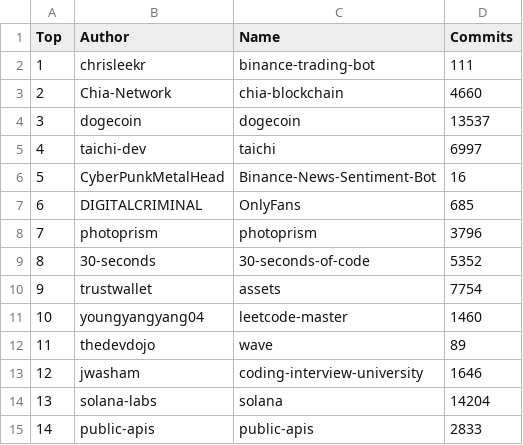
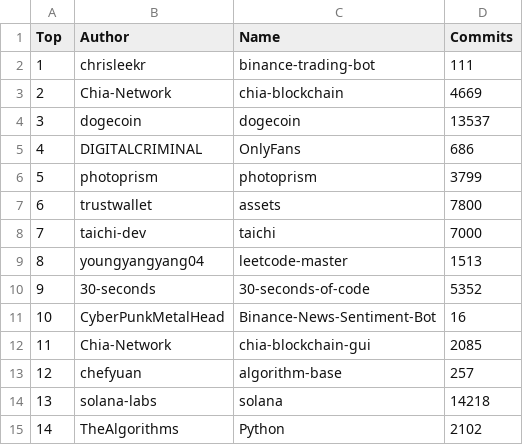
Before and after one commit to afdezfraga/afdezfraga.github.io, a CSV file: githubWithCommits.csv, drawn as a sheet; only a part is shown; the diff covers the shown part only.

```diff
--- a/githubWithCommits.csv
+++ b/githubWithCommits.csv
@@ -2,14 +2,14 @@ Top,Author,Name,Commits
 1,chrisleekr,binance-trading-bot,111
-2,Chia-Network,chia-blockchain,4660
+2,Chia-Network,chia-blockchain,4669
 3,dogecoin,dogecoin,13537
-4,taichi-dev,taichi,6997
-5,CyberPunkMetalHead,Binance-News-Sentiment-Bot,16
-6,DIGITALCRIMINAL,OnlyFans,685
-7,photoprism,photoprism,3796
-8,30-seconds,30-seconds-of-code,5352
-9,trustwallet,assets,7754
-10,youngyangyang04,leetcode-master,1460
-11,thedevdojo,wave,89
-12,jwasham,coding-interview-university,1646
-13,solana-labs,solana,14204
-14,public-apis,public-apis,2833
+4,DIGITALCRIMINAL,OnlyFans,686
+5,photoprism,photoprism,3799
+6,trustwallet,assets,7800
+7,taichi-dev,taichi,7000
+8,youngyangyang04,leetcode-master,1513
+9,30-seconds,30-seconds-of-code,5352
+10,CyberPunkMetalHead,Binance-News-Sentiment-Bot,16
+11,Chia-Network,chia-blockchain-gui,2085
+12,chefyuan,algorithm-base,257
+13,solana-labs,solana,14218
+14,TheAlgorithms,Python,2102
```
Also changed, not shown: 27 edited cells elsewhere in this file, 1 other file.
